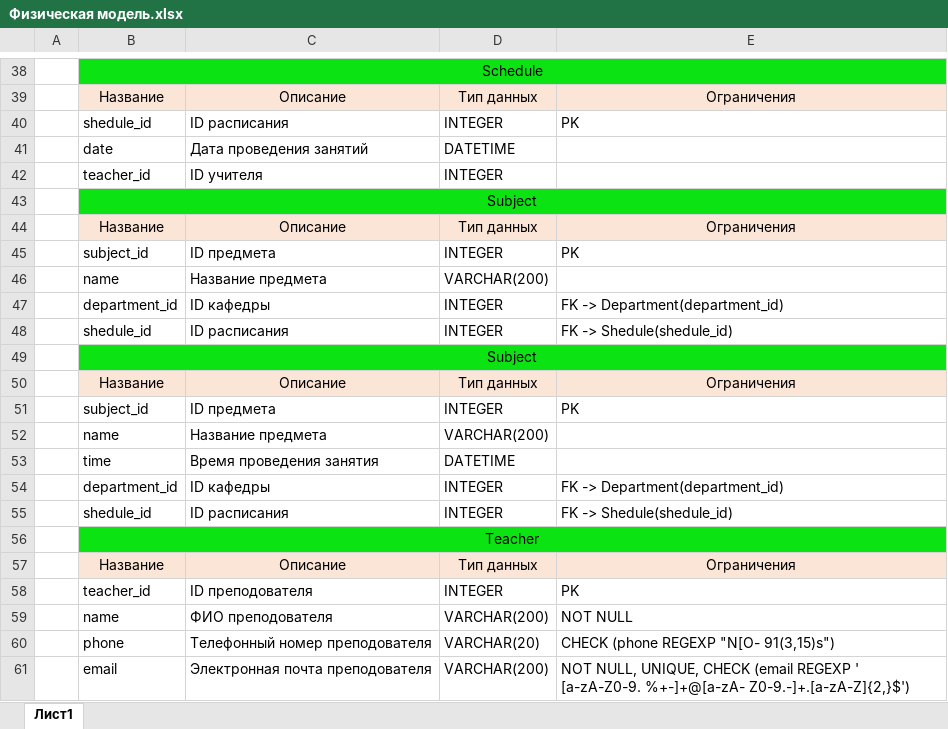
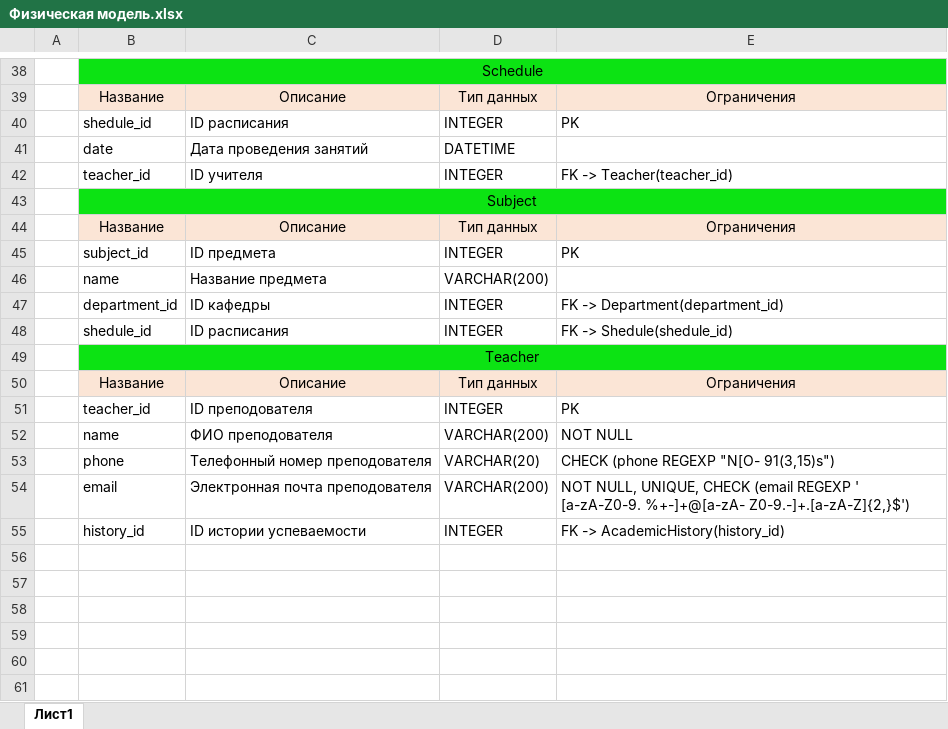
Before and after one commit to Qcsteeven/Data-Base-MIPT, an Excel workbook: Физическая модель.xlsx, sheet Лист1, drawn as a sheet; only a part is shown, gaps mark what is left out; values as stored, in another font and other column widths than the file's, no borders; removed rows and columns are numbered as before the commit, all else as after; the diff names each change by its address in the sheet, - before the commit and + after, or states it on an @@ line.

```diff
--- a/Физическая модель.xlsx (sheet Лист1)
+++ b/Физическая модель.xlsx (sheet Лист1)
-E42: (empty)
+E42: FK -> Teacher(teacher_id)
-row 47:  | department_id | ID кафедры | INTEGER | FK -> Department(department_id)
-row 48:  | shedule_id | ID расписания | INTEGER | FK -> Shedule(shedule_id)
-row 49:  | Subject
-row 50:  | Название | Описание | Тип данных | Ограничения
-row 51:  | subject_id | ID предмета | INTEGER | PK
-row 52:  | name | Название предмета | VARCHAR(200)
-row 53:  | time | Время проведения занятия | DATETIME
+row 55:  | history_id | ID истории успеваемости | INTEGER | FK -> AcademicHistory(history_id)
```
Also changed, not shown: 5 other files.
